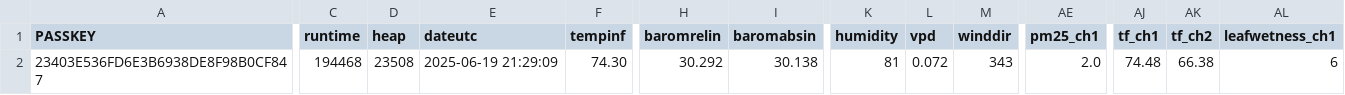
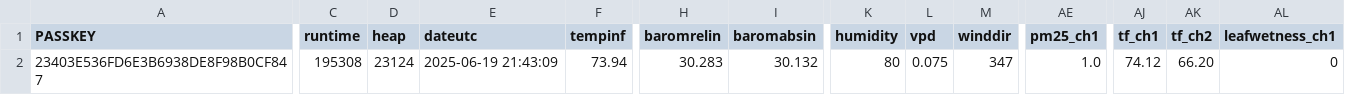
Before and after one commit to wetterzerbst/wetterdaten, a CSV file: data/live.csv, drawn as a sheet; only a part is shown, gaps mark what is left out; the diff names each change by its address in the sheet, - before the commit and + after, or states it on an @@ line.

```diff
--- a/data/live.csv
+++ b/data/live.csv
-C2 (runtime): 194468
+C2 (runtime): 195308
-D2 (heap): 23508
+D2 (heap): 23124
-E2 (dateutc): 2025-06-19 21:29:09
+E2 (dateutc): 2025-06-19 21:43:09
-F2 (tempinf): 74.30
+F2 (tempinf): 73.94
-H2 (baromrelin): 30.292
+H2 (baromrelin): 30.283
-I2 (baromabsin): 30.138
+I2 (baromabsin): 30.132
-K2 (humidity): 81
+K2 (humidity): 80
-L2 (vpd): 0.072
+L2 (vpd): 0.075
-M2 (winddir): 343
+M2 (winddir): 347
-AE2 (pm25_ch1): 2.0
+AE2 (pm25_ch1): 1.0
-AJ2 (tf_ch1): 74.48
+AJ2 (tf_ch1): 74.12
-AK2 (tf_ch2): 66.38
+AK2 (tf_ch2): 66.20
-AL2 (leafwetness_ch1): 6
+AL2 (leafwetness_ch1): 0
```
Also changed, not shown: 2 other files.
